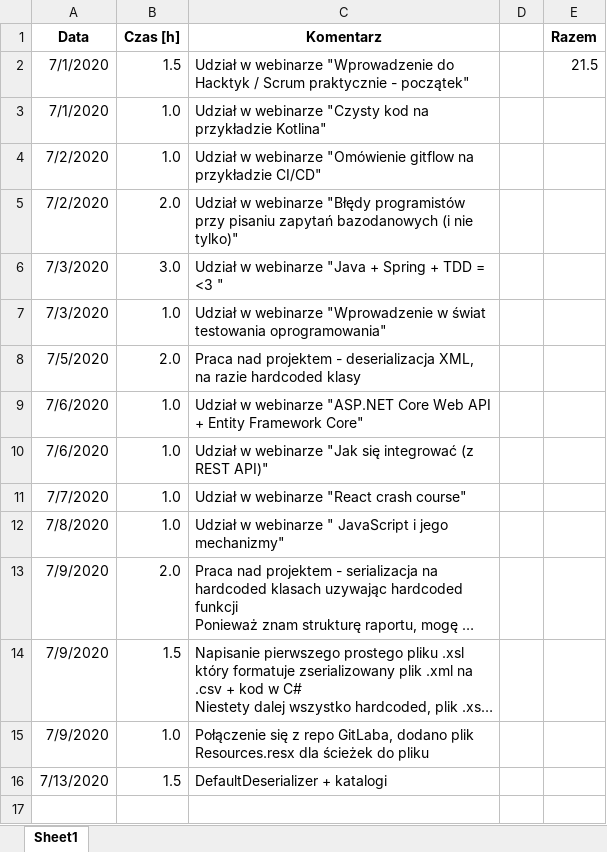
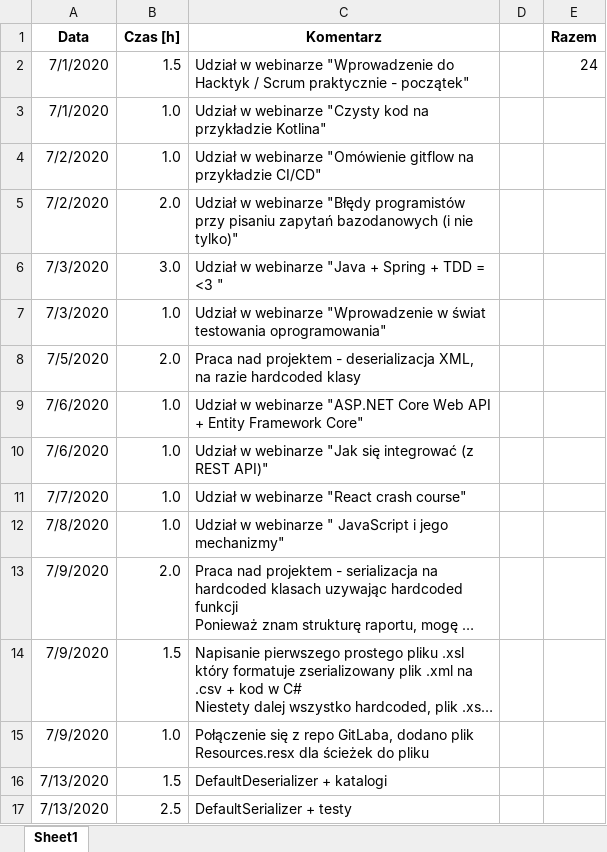
Before and after one commit to CID6/Hacktyki2020src, an Excel workbook: timesheet.xlsx, sheet Sheet1, drawn as a sheet; long unchanged cells end in …; values as stored, in another font and other column widths than the file's, no borders; the diff names each change by its address in the sheet, - before the commit and + after, or states it on an @@ line.

```diff
--- a/timesheet.xlsx (sheet Sheet1)
+++ b/timesheet.xlsx (sheet Sheet1)
-E2 (Razem): 21.5
+E2 (Razem): 24
+row 17: 7/13/2020 | 2.5 | DefaultSerializer + testy
```
Also changed, not shown: 3 other files.
